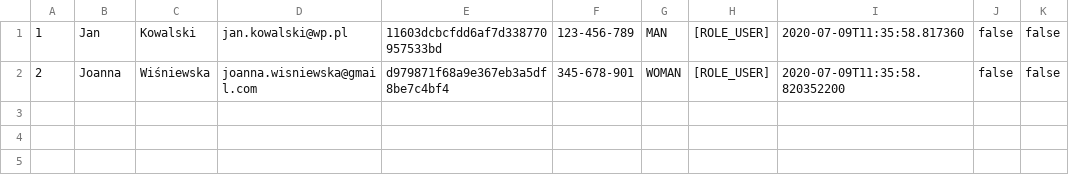
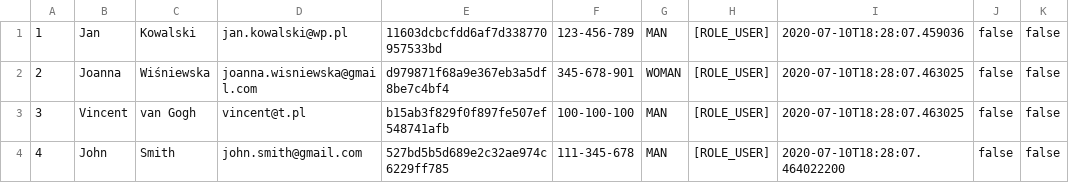
Before and after one commit to les-web/java_adv, a CSV file: src/main/resources/file/users.csv, drawn as a sheet.

```diff
--- a/src/main/resources/file/users.csv
+++ b/src/main/resources/file/users.csv
@@ -1,2 +1,4 @@
-1;Jan;Kowalski;jan.kowalski@wp.pl;11603dcbcfdd6af7d338770957533bd;123-456-789;MAN;[ROLE_USER];2020-07-09T11:35:58.817360;false;false
-2;Joanna;Wiśniewska;joanna.wisniewska@gmail.com;d979871f68a9e367eb3a5df8be7c4bf4;345-678-901;WOMAN;[ROLE_USER];2020-07-09T11:35:58.820352200;false;false
+1;Jan;Kowalski;jan.kowalski@wp.pl;11603dcbcfdd6af7d338770957533bd;123-456-789;MAN;[ROLE_USER];2020-07-10T18:28:07.459036;false;false
+2;Joanna;Wiśniewska;joanna.wisniewska@gmail.com;d979871f68a9e367eb3a5df8be7c4bf4;345-678-901;WOMAN;[ROLE_USER];2020-07-10T18:28:07.463025;false;false
+3;Vincent;van Gogh;vincent@t.pl;b15ab3f829f0f897fe507ef548741afb;100-100-100;MAN;[ROLE_USER];2020-07-10T18:28:07.463025;false;false
+4;John;Smith;john.smith@gmail.com;527bd5b5d689e2c32ae974c6229ff785;111-345-678;MAN;[ROLE_USER];2020-07-10T18:28:07.464022200;false;false
```
Also changed, not shown: 1 other file.
